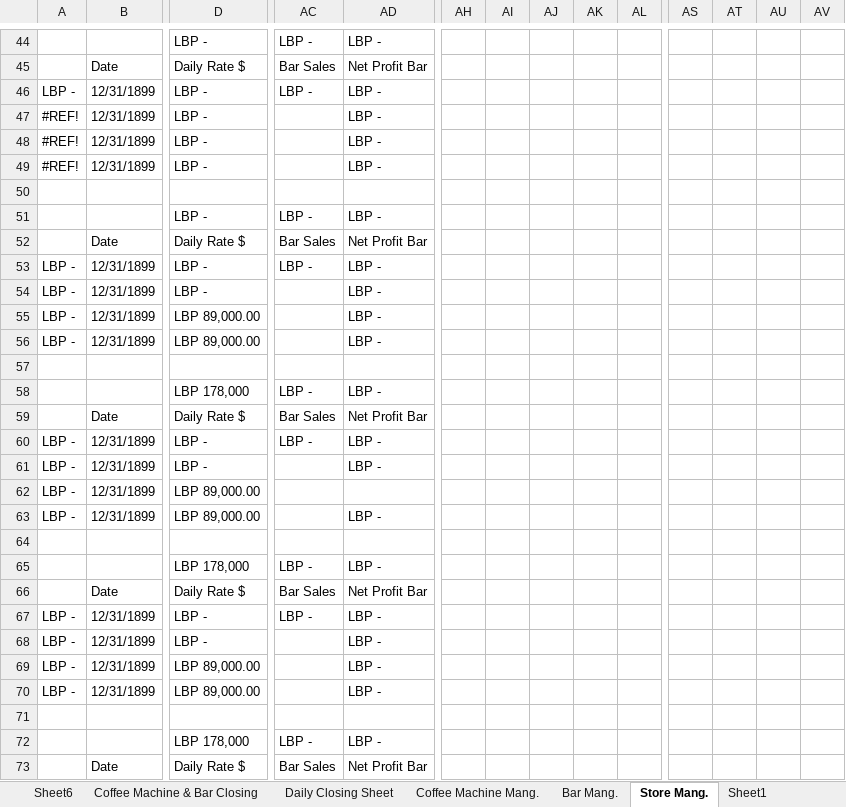
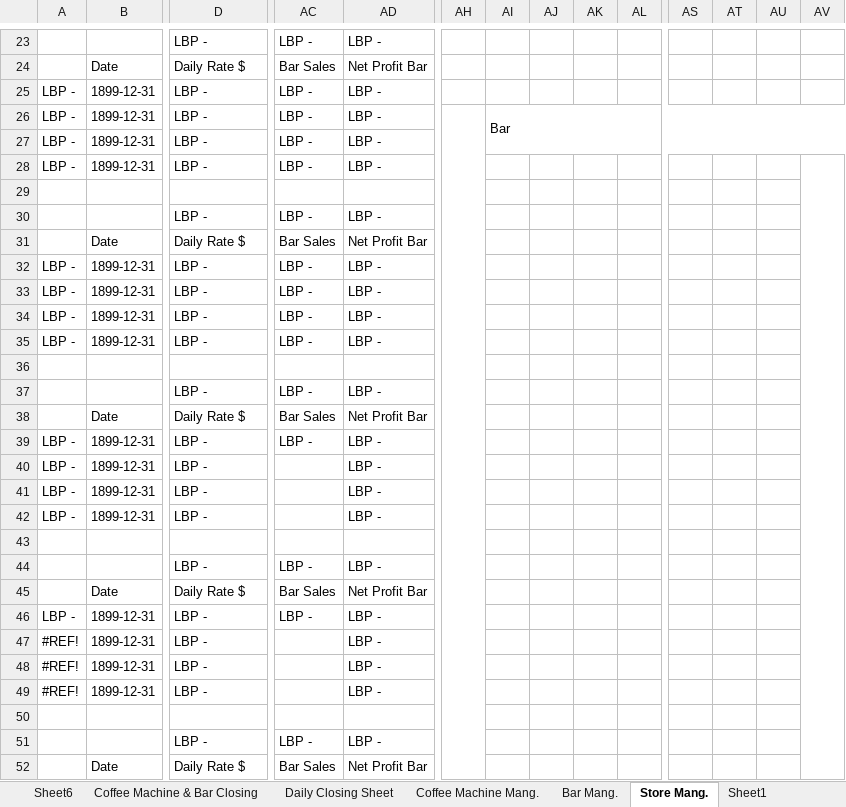
Before and after one commit to Rawad-A-I/a2z, an Excel workbook: Close Cash/A to Z Format.xlsx, sheet Store Mang., drawn as a sheet; only a part is shown, gaps mark what is left out; values as stored, in another font and other column widths than the file's, no cell formats; addresses are those after the commit; the diff covers the shown part only; the diff names each change by its address in the sheet, - before the commit and + after, or states it on an @@ line.

```diff
--- a/Close Cash/A to Z Format.xlsx (sheet Store Mang.)
+++ b/Close Cash/A to Z Format.xlsx (sheet Store Mang.)
-B25:B28: 12/31/1899
+B25:B28: 1899-12-31
-A26:A28: #REF!
+A26:A28: LBP -
-AC26:AC28: (empty)
+AC26:AC28: LBP -
+AH26:AH59 merged
-AI26: (empty)
+AI26: Bar
+AI26:AV27 merged
+AV28:AV59 merged
-B32:B35: 12/31/1899
+B32:B35: 1899-12-31
-AC33:AC35: (empty)
+AC33:AC35: LBP -
-D34:D35: LBP 89,000.00
+D34:D35: LBP -
-D37: LBP 178,000
+D37: LBP -
-B39:B42: 12/31/1899
+B39:B42: 1899-12-31
-D41:D42: LBP 89,000.00
+D41:D42: LBP -
-AD41: (empty)
+AD41: LBP -
-D44: LBP 178,000
+D44: LBP -
-B46:B49: 12/31/1899
+B46:B49: 1899-12-31
-A47:A49: LBP -
+A47:A49: #REF!
-D48:D49: LBP 89,000.00
+D48:D49: LBP -
-D51: LBP 178,000
+D51: LBP -
```
Also changed, not shown: 18 added rows, 18 removed rows, 3 moved rows and 179 edited cells elsewhere in this sheet, sheet Daily Closing Sheet, sheet Coffee Machine Mang., sheet Bar Mang., cell formats, formulas that keep their value, 4 other files.
